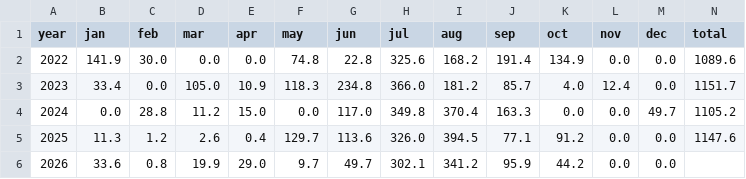
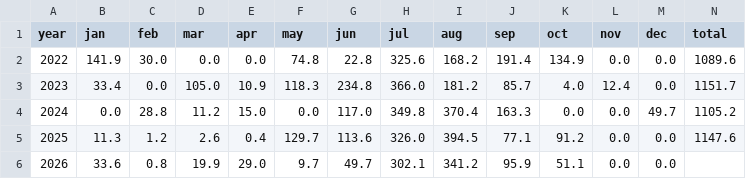
Before and after one commit to rameshram96/iari_weather_data, a CSV file: data/monthly_rainfall.csv, drawn as a sheet.

```diff
--- a/data/monthly_rainfall.csv
+++ b/data/monthly_rainfall.csv
@@ -5,2 +5,2 @@ year,jan,feb,mar,apr,may,jun,jul,aug,sep,oct,nov,dec,total
 2025,11.3,1.2,2.6,0.4,129.7,113.6,326.0,394.5,77.1,91.2,0.0,0.0,1147.6
-2026,33.6,0.8,19.9,29.0,9.7,49.7,302.1,341.2,95.9,44.2,0.0,0.0,
+2026,33.6,0.8,19.9,29.0,9.7,49.7,302.1,341.2,95.9,51.1,0.0,0.0,
```
Also changed, not shown: data/iari_weather.csv, 1 other file.
